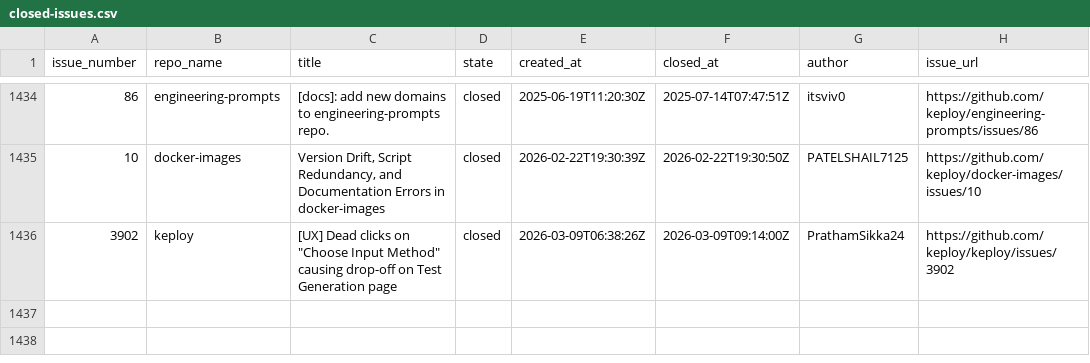
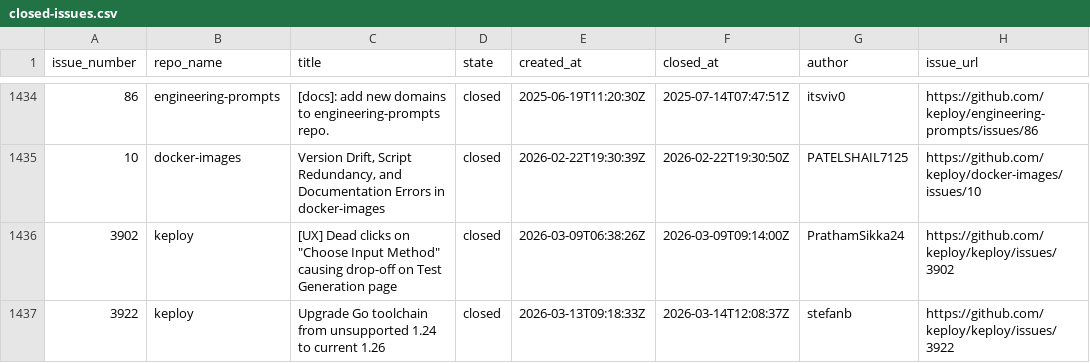
Before and after one commit to kirti763/keploy-flask-demo, a CSV file: data/closed-issues.csv, drawn as a sheet; only a part is shown, gaps mark what is left out; the diff names each change by its address in the sheet, - before the commit and + after, or states it on an @@ line.

```diff
--- a/data/closed-issues.csv
+++ b/data/closed-issues.csv
+row 1437: 3922 | keploy | Upgrade Go toolchain from unsupported 1.24 to current 1.26 | closed | 2026-03-13T09:18:33Z | 2026-03-14T12:08:37Z | stefanb | https://github.com/keploy/keploy/issues/3922
```
